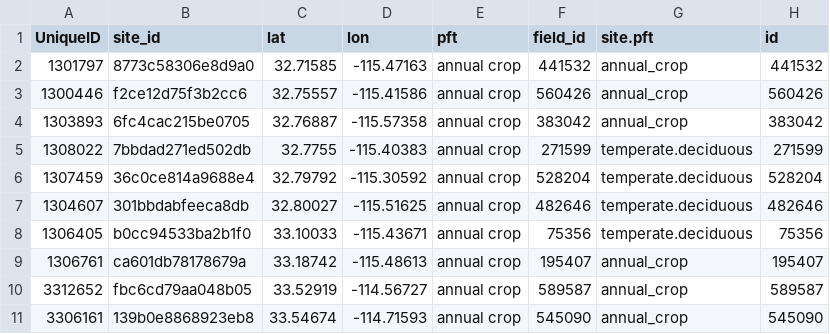
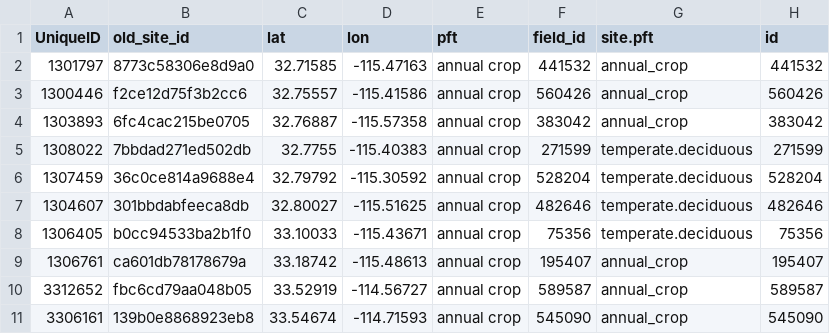
Before and after one commit to hdpriest-ui/workflows, a CSV file: .github/ci/site_info_3.csv, drawn as a sheet.

Commit message:
switch back to using site_info_3.csv and rename the problematic column.

```diff
--- a/.github/ci/site_info_3.csv
+++ b/.github/ci/site_info_3.csv
@@ -1,2 +1,2 @@
-"UniqueID","site_id","lat","lon","pft","field_id","site.pft","id"
+"UniqueID","old_site_id","lat","lon","pft","field_id","site.pft","id"
 1301797,"8773c58306e8d9a0",32.71585,-115.47163,"annual crop",441532,"annual_crop",441532
```
Also changed, not shown: 4 other files.
